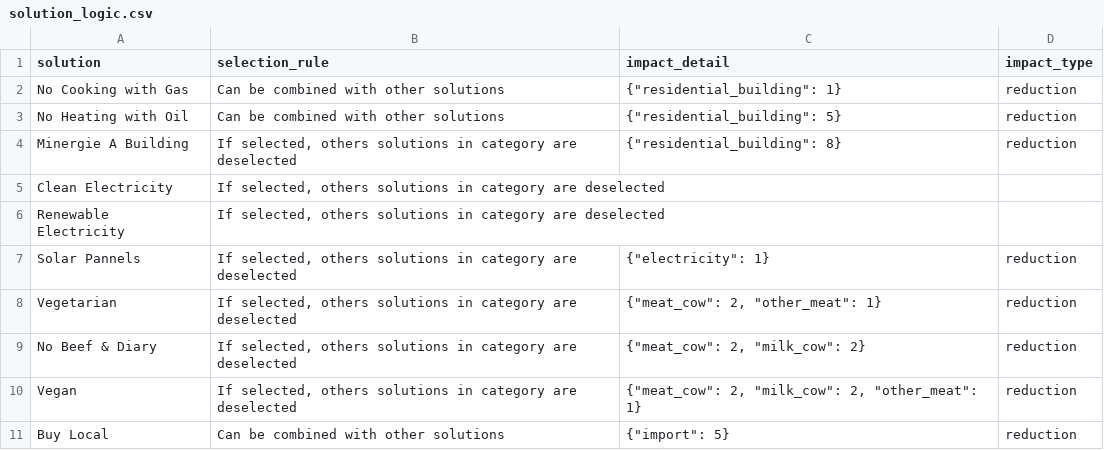
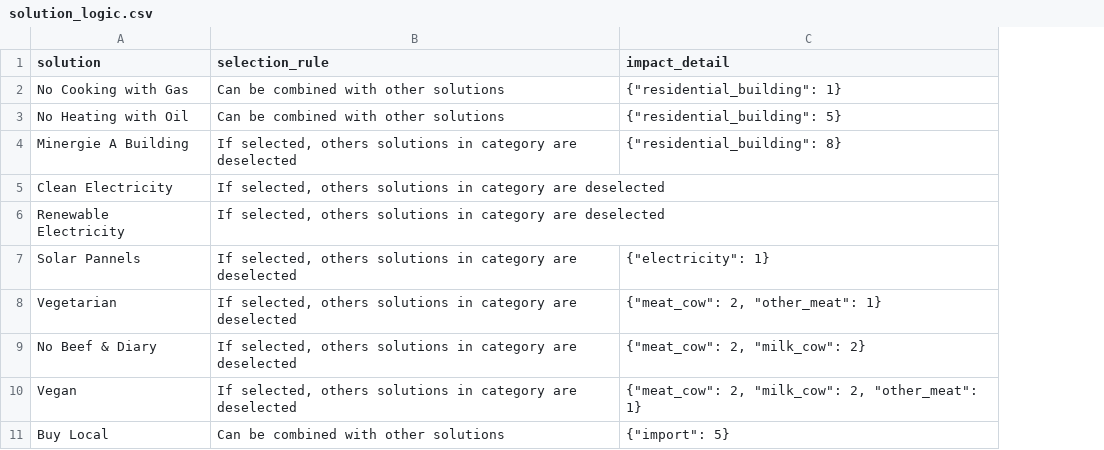
Before and after one commit to ChingT/Climate-Cockpit, a CSV file: backend/app/solution/management/commands/source/solution_logic.csv, drawn as a sheet; only a part is shown; the diff names each change by its address in the sheet, - before the commit and + after, or states it on an @@ line.

Commit message:
Move altered_type to DashboardItem

```diff
--- a/backend/app/solution/management/commands/source/solution_logic.csv
+++ b/backend/app/solution/management/commands/source/solution_logic.csv
-column D (impact_type), rows 2-11: reduction | reduction | reduction |  |  | reduction | reduction | reduction | reduction | reduction
```
Also changed, not shown: backend/app/solution/management/commands/source/dashboard_item.csv, 3 other files.
